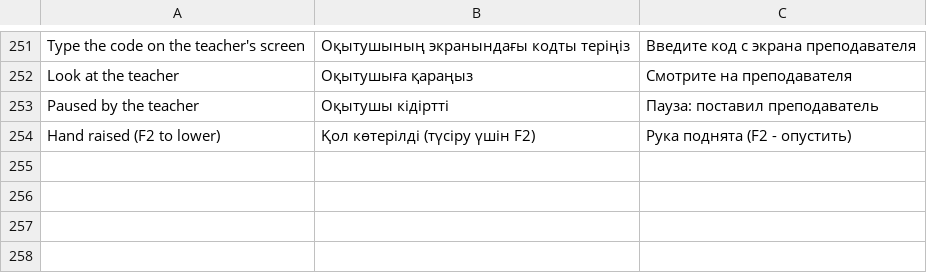
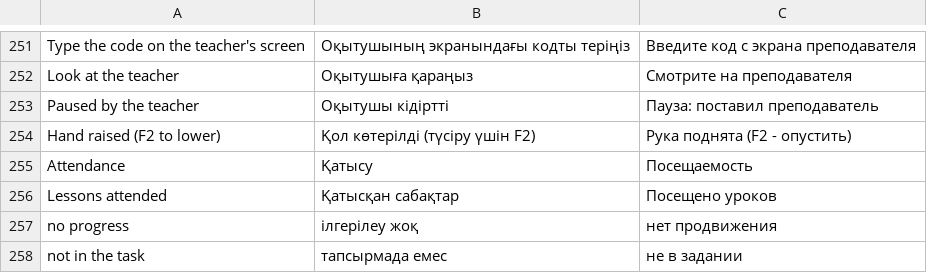
Before and after one commit to whoisthatJ/VRDrone6.6, a TSV file: Assets/_Project/Localization/Text/edu.tsv, drawn as a sheet; only a part is shown, gaps mark what is left out.

```diff
--- a/Assets/_Project/Localization/Text/edu.tsv
+++ b/Assets/_Project/Localization/Text/edu.tsv
@@ -254 +254,5 @@ Paused by the teacher	Оқытушы кідіртті	Пауза: постави
 Hand raised (F2 to lower)	Қол көтерілді (түсіру үшін F2)	Рука поднята (F2 - опустить)
+Attendance	Қатысу	Посещаемость
+Lessons attended	Қатысқан сабақтар	Посещено уроков
+no progress	ілгерілеу жоқ	нет продвижения
+not in the task	тапсырмада емес	не в задании
```
Also changed, not shown: 13 other files.
